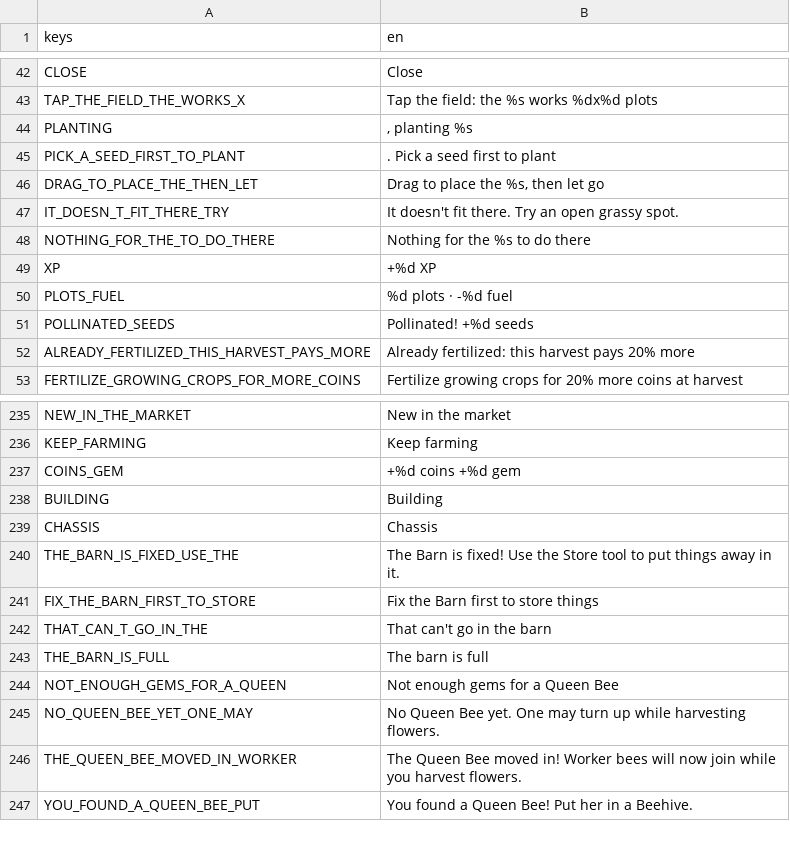
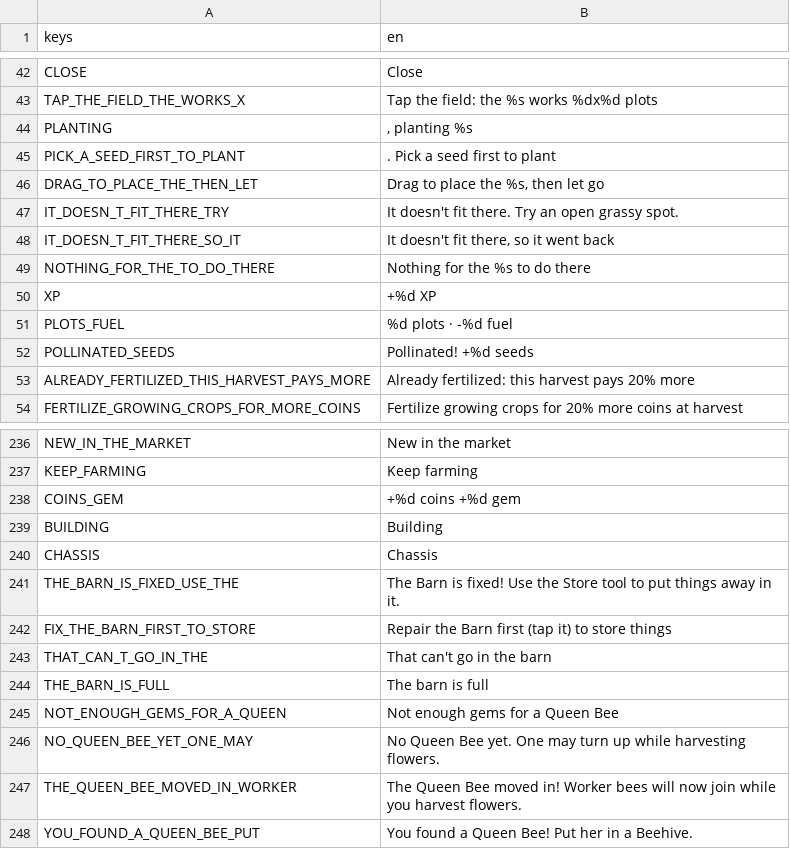
Before and after one commit to aniket-patra-1998/farm-game, a CSV file: locale/strings.csv, drawn as a sheet; only a part is shown, gaps mark what is left out; addresses are those after the commit; the diff names each change by its address in the sheet, - before the commit and + after, or states it on an @@ line.

```diff
--- a/locale/strings.csv
+++ b/locale/strings.csv
+row 48: IT_DOESN_T_FIT_THERE_SO_IT | It doesn't fit there, so it went back
-B242 (en): Fix the Barn first to store things
+B242 (en): Repair the Barn first (tap it) to store things
```
Also changed, not shown: 10 other files.
